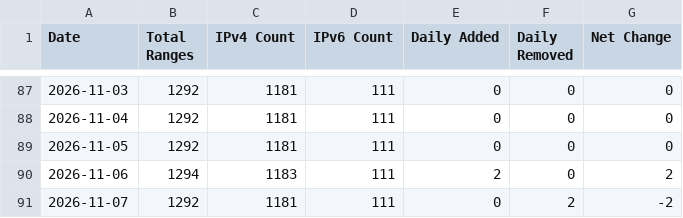
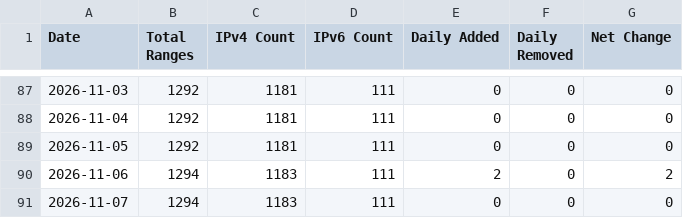
Before and after one commit to m3hr4nn/googleipmonitor, a CSV file: exports/charts/historical_metrics.csv, drawn as a sheet; only a part is shown, gaps mark what is left out.

```diff
--- a/exports/charts/historical_metrics.csv
+++ b/exports/charts/historical_metrics.csv
@@ -90,2 +90,2 @@ Date,Total Ranges,IPv4 Count,IPv6 Count,Daily Added,Daily Removed,Net Change
 2026-11-06,1294,1183,111,2,0,2
-2026-11-07,1292,1181,111,0,2,-2
+2026-11-07,1294,1183,111,0,0,0
```
Also changed, not shown: 16 other files.
